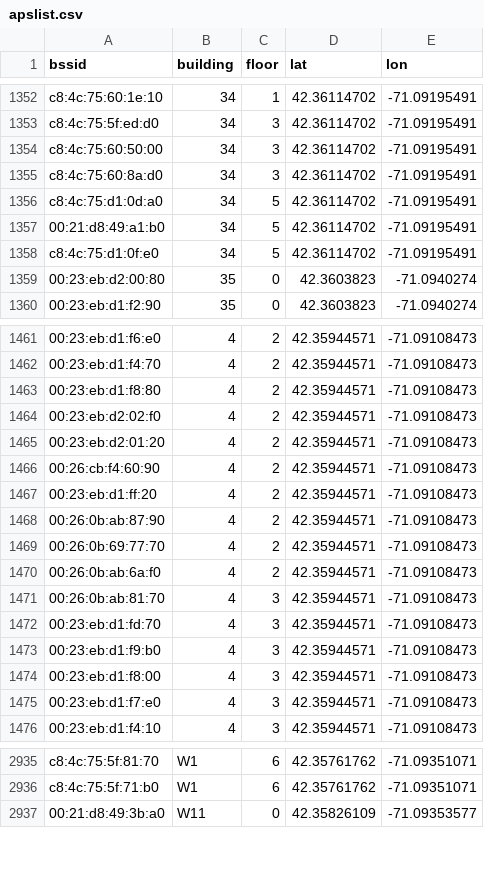
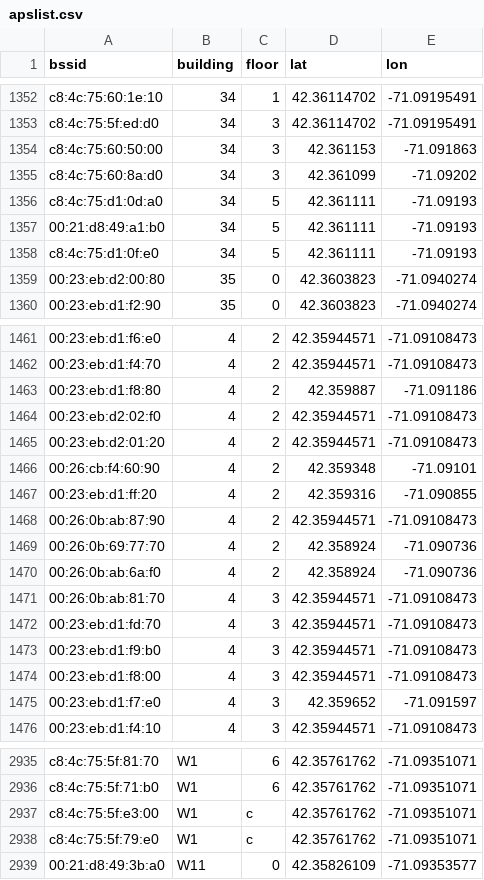
Before and after one commit to saifelse/Ptolemy, a CSV file: Ptolemy/res/raw/apslist.csv, drawn as a sheet; only a part is shown, gaps mark what is left out; the diff covers the shown part only; the diff names each change by its address in the sheet, - before the commit and + after, or states it on an @@ line.

```diff
--- a/Ptolemy/res/raw/apslist.csv
+++ b/Ptolemy/res/raw/apslist.csv
-D1354 (lat): 42.36114702
+D1354 (lat): 42.361153
-E1354 (lon): -71.09195491
+E1354 (lon): -71.091863
-D1355 (lat): 42.36114702
+D1355 (lat): 42.361099
-E1355 (lon): -71.09195491
+E1355 (lon): -71.09202
-D1356:D1358 (lat): 42.36114702
+D1356:D1358 (lat): 42.361111
-E1356:E1358 (lon): -71.09195491
+E1356:E1358 (lon): -71.09193
-D1463 (lat): 42.35944571
+D1463 (lat): 42.359887
-E1463 (lon): -71.09108473
+E1463 (lon): -71.091186
-D1466 (lat): 42.35944571
+D1466 (lat): 42.359348
-E1466 (lon): -71.09108473
+E1466 (lon): -71.09101
-D1467 (lat): 42.35944571
+D1467 (lat): 42.359316
-E1467 (lon): -71.09108473
+E1467 (lon): -71.090855
-D1469:D1470 (lat): 42.35944571
+D1469:D1470 (lat): 42.358924
-E1469:E1470 (lon): -71.09108473
+E1469:E1470 (lon): -71.090736
-D1475 (lat): 42.35944571
+D1475 (lat): 42.359652
-E1475 (lon): -71.09108473
+E1475 (lon): -71.091597
+row 2937: c8:4c:75:5f:e3:00 | W1 | c | 42.35761762 | -71.09351071
+row 2938: c8:4c:75:5f:79:e0 | W1 | c | 42.35761762 | -71.09351071
```
Also changed, not shown: 24 edited cells elsewhere in this file, 3 other files.
